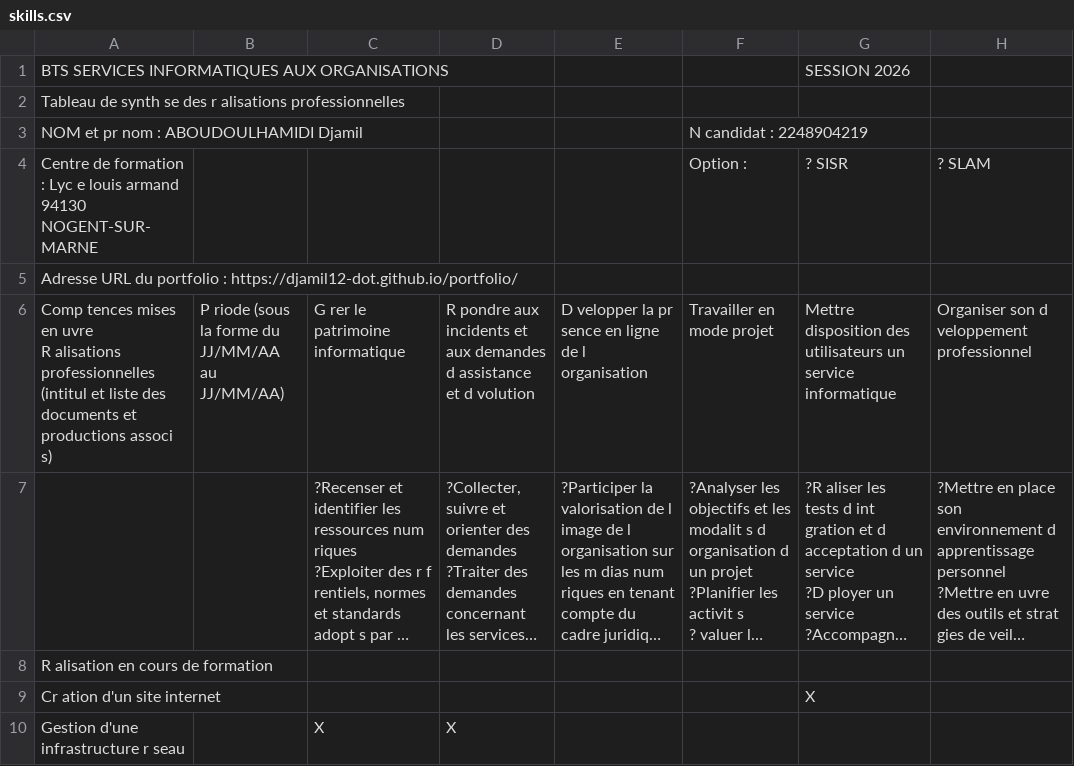
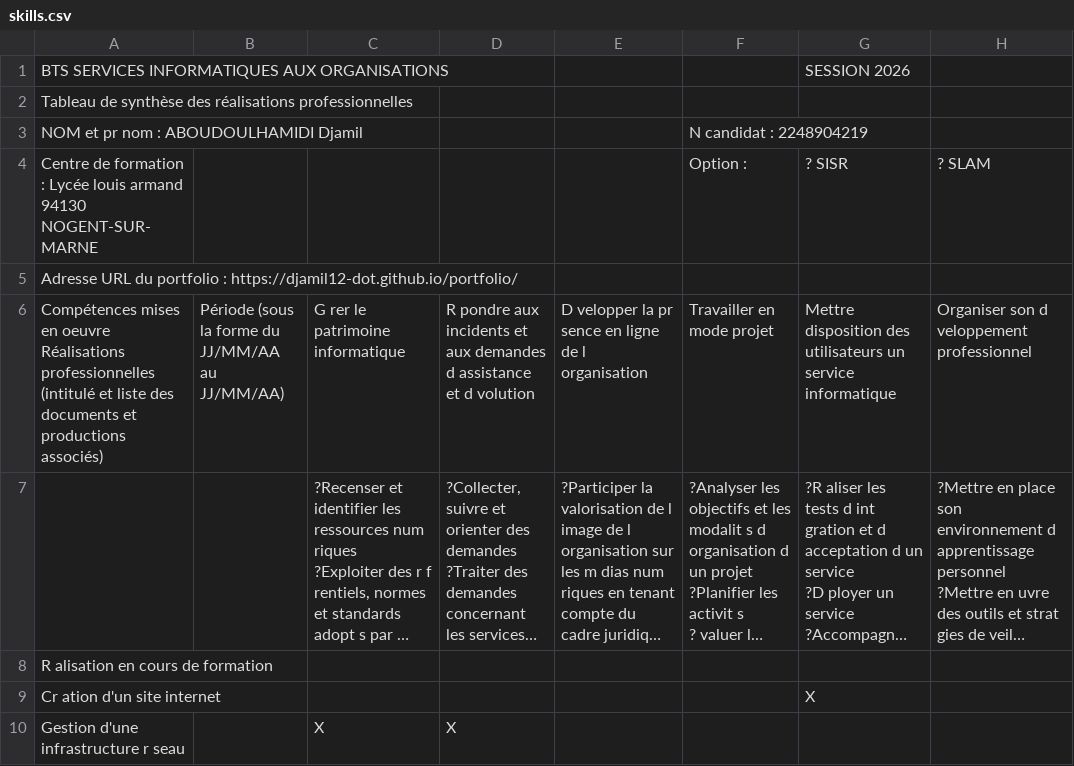
Before and after one commit to Djamil12-dot/portfolio, a CSV file: skills.csv, drawn as a sheet; only a part is shown; long unchanged cells end in …; ↵ is a line break in a cell; the diff names each change by its address in the sheet, - before the commit and + after, or states it on an @@ line.

Commit message:
ajout du tableau de compétences dynamique

```diff
--- a/skills.csv
+++ b/skills.csv
-A2: Tableau de synth se des r alisations professionnelles
+A2: Tableau de synthèse des réalisations professionnelles
-A4: …formation : Lyc e louis armand…
+A4: …formation : Lycée louis armand…
-A6: Comp tences mises en uvre ↵ R alisations professionnelles ↵ (intitul et liste des documents et productions associ s)
+A6: Compétences mises en oeuvre ↵ Réalisations professionnelles ↵ (intitulé et liste des documents et productions associés)
-B6: P riode (sous la…
+B6: Période (sous la…
```
